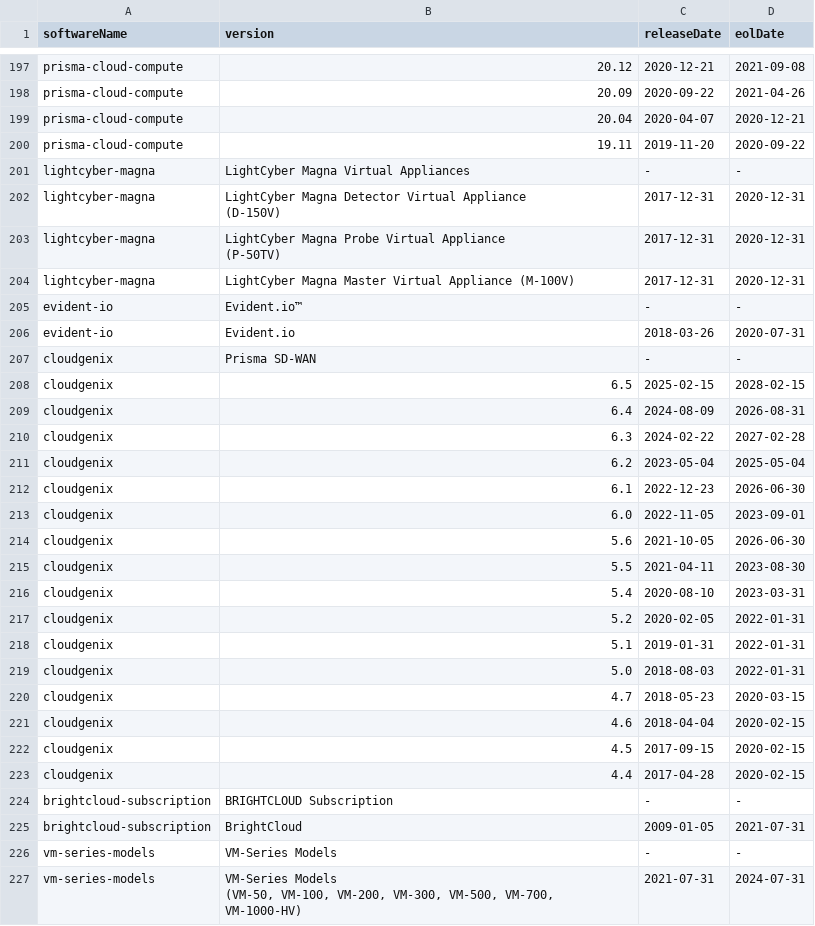
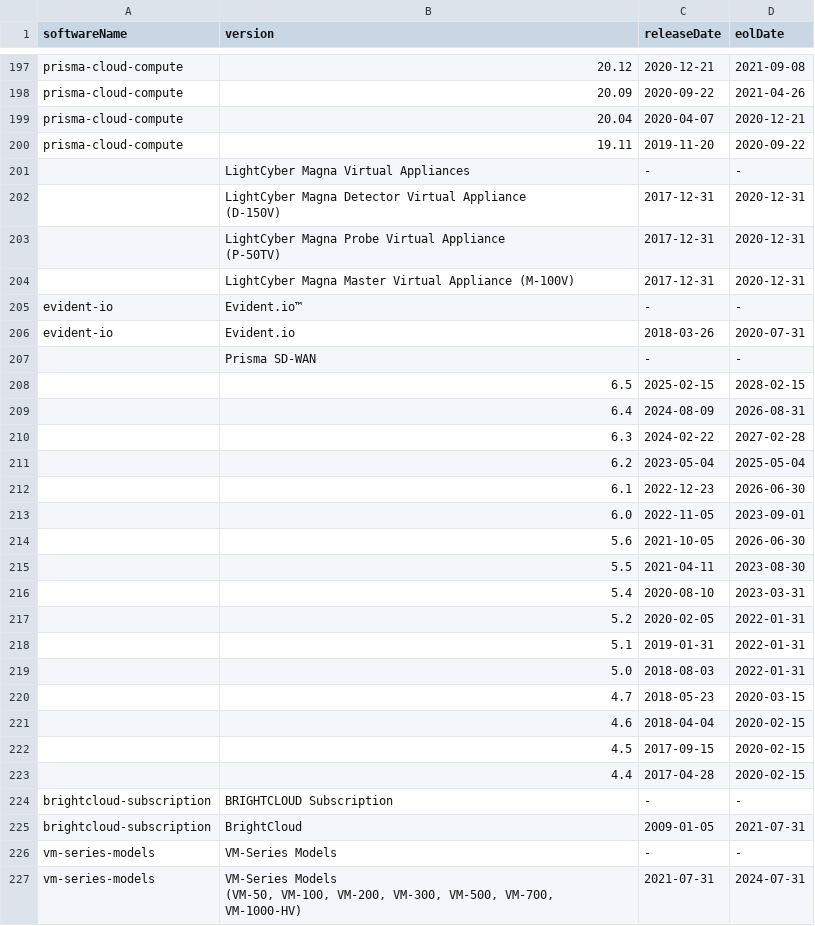
Before and after one commit to pornimarahane/ApexaiQ-Internship-tasks-Pornima, a CSV file: paloalto_software.csv, drawn as a sheet; only a part is shown, gaps mark what is left out; the diff covers the shown part only.

```diff
--- a/paloalto_software.csv
+++ b/paloalto_software.csv
@@ -200,27 +200,27 @@ prisma-cloud-compute,20.04,2020-04-07,2020-12-21
 prisma-cloud-compute,19.11,2019-11-20,2020-09-22
-lightcyber-magna,LightCyber Magna Virtual Appliances,-,-
-lightcyber-magna,"LightCyber Magna Detector Virtual Appliance
-(D-150V)",2017-12-31,2020-12-31
-lightcyber-magna,"LightCyber Magna Probe Virtual Appliance
-(P-50TV)",2017-12-31,2020-12-31
-lightcyber-magna,LightCyber Magna Master Virtual Appliance (M-100V),2017-12-31,2020-12-31
+,LightCyber Magna Virtual Appliances,-,-
+,"LightCyber Magna Detector Virtual Appliance
+(D-150V)",2017-12-31,2020-12-31
+,"LightCyber Magna Probe Virtual Appliance
+(P-50TV)",2017-12-31,2020-12-31
+,LightCyber Magna Master Virtual Appliance (M-100V),2017-12-31,2020-12-31
 evident-io,Evident.io™,-,-
 evident-io,Evident.io,2018-03-26,2020-07-31
-cloudgenix,Prisma SD-WAN,-,-
-cloudgenix,6.5,2025-02-15,2028-02-15
-cloudgenix,6.4,2024-08-09,2026-08-31
-cloudgenix,6.3,2024-02-22,2027-02-28
-cloudgenix,6.2,2023-05-04,2025-05-04
-cloudgenix,6.1,2022-12-23,2026-06-30
-cloudgenix,6.0,2022-11-05,2023-09-01
-cloudgenix,5.6,2021-10-05,2026-06-30
-cloudgenix,5.5,2021-04-11,2023-08-30
-cloudgenix,5.4,2020-08-10,2023-03-31
-cloudgenix,5.2,2020-02-05,2022-01-31
-cloudgenix,5.1,2019-01-31,2022-01-31
-cloudgenix,5.0,2018-08-03,2022-01-31
-cloudgenix,4.7,2018-05-23,2020-03-15
-cloudgenix,4.6,2018-04-04,2020-02-15
-cloudgenix,4.5,2017-09-15,2020-02-15
-cloudgenix,4.4,2017-04-28,2020-02-15
+,Prisma SD-WAN,-,-
+,6.5,2025-02-15,2028-02-15
+,6.4,2024-08-09,2026-08-31
+,6.3,2024-02-22,2027-02-28
+,6.2,2023-05-04,2025-05-04
+,6.1,2022-12-23,2026-06-30
+,6.0,2022-11-05,2023-09-01
+,5.6,2021-10-05,2026-06-30
+,5.5,2021-04-11,2023-08-30
+,5.4,2020-08-10,2023-03-31
+,5.2,2020-02-05,2022-01-31
+,5.1,2019-01-31,2022-01-31
+,5.0,2018-08-03,2022-01-31
+,4.7,2018-05-23,2020-03-15
+,4.6,2018-04-04,2020-02-15
+,4.5,2017-09-15,2020-02-15
+,4.4,2017-04-28,2020-02-15
 brightcloud-subscription,BRIGHTCLOUD Subscription,-,-
```
Also changed, not shown: 12 edited cells elsewhere in this file, 1 other file.
